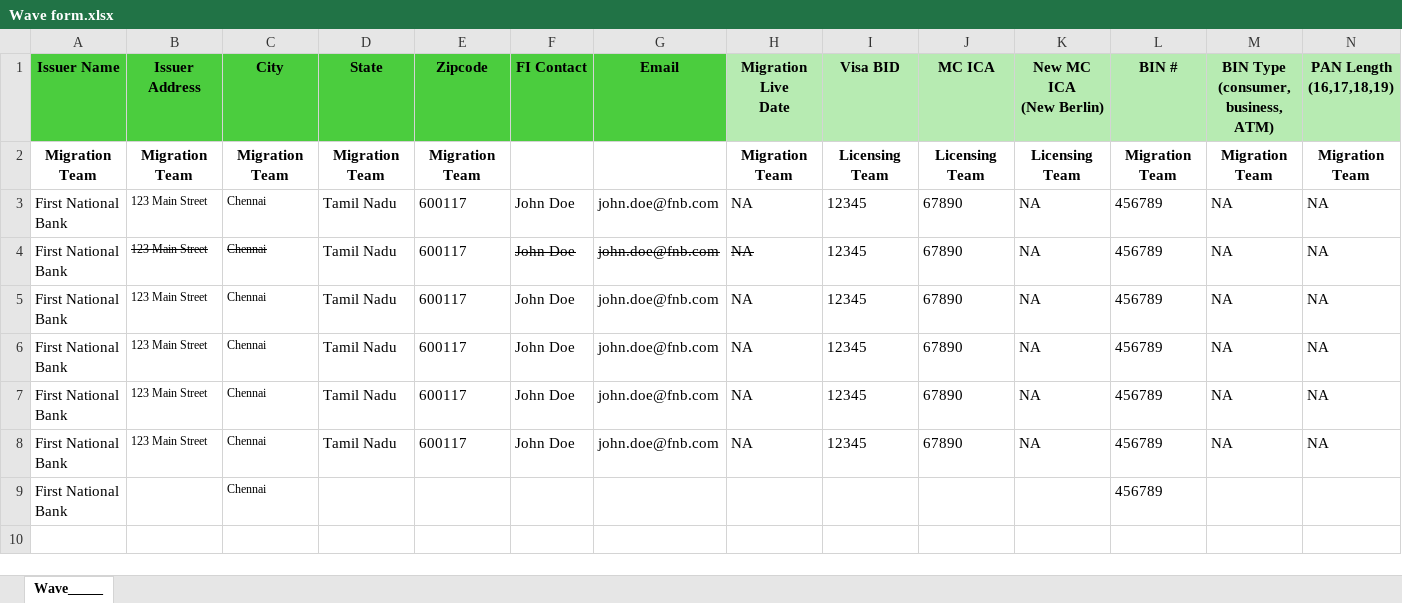
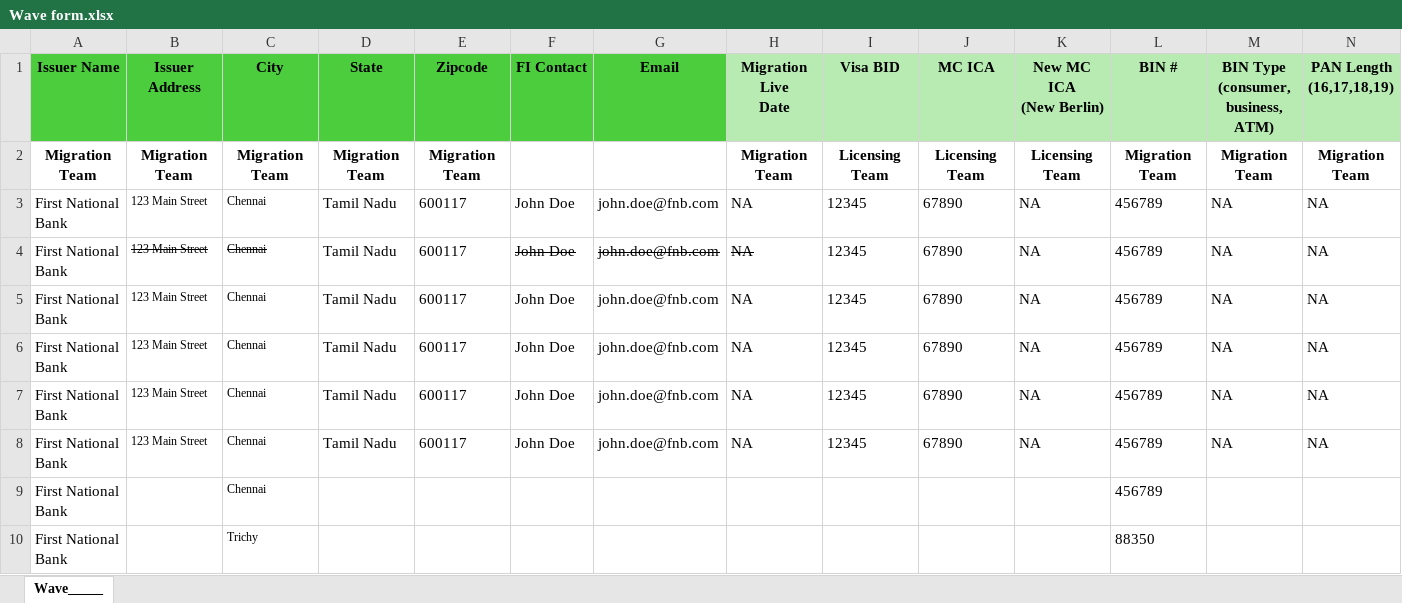
Before and after one commit to Theoder13/aava, an Excel workbook: python/Wave form.xlsx, sheet Wave_____, drawn as a sheet; only a part is shown; values as stored, in another font and other column widths than the file's, no borders; conditional formats not drawn; rows hold the shown columns only; the diff names each change by its address in the sheet, - before the commit and + after, or states it on an @@ line.

Commit message:
Append wave row

```diff
--- a/python/Wave form.xlsx (sheet Wave_____)
+++ b/python/Wave form.xlsx (sheet Wave_____)
+row 10: First National Bank |  | Trichy |  |  |  |  |  |  |  |  | 88350
```
